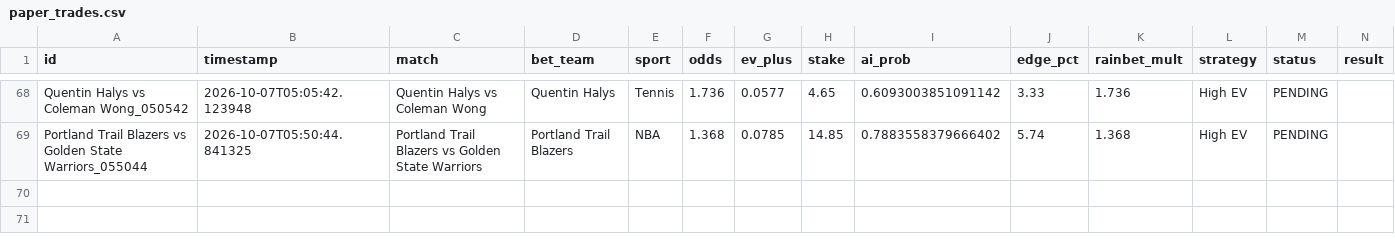
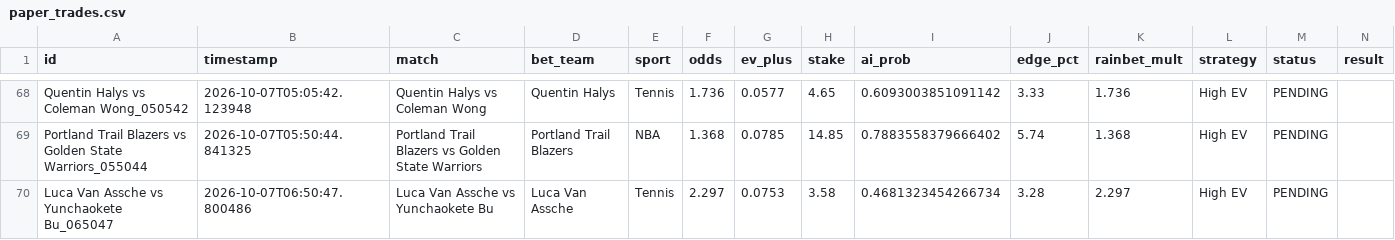
Before and after one commit to alexaspi-hub/mainsell, a CSV file: paper_trades.csv, drawn as a sheet; only a part is shown, gaps mark what is left out; the diff names each change by its address in the sheet, - before the commit and + after, or states it on an @@ line.

Commit message:
Update paper_trades.csv — 2026-10-07T06:50:48

```diff
--- a/paper_trades.csv
+++ b/paper_trades.csv
+row 70: Luca Van Assche vs Yunchaokete Bu_065047 | 2026-10-07T06:50:47.800486 | Luca Van Assche vs Yunchaokete Bu | Luca Van Assche | Tennis | 2.297 | 0.0753 | 3.58 | 0.4681323454266734 | 3.28 | 2.297 | High EV | PENDING
```
